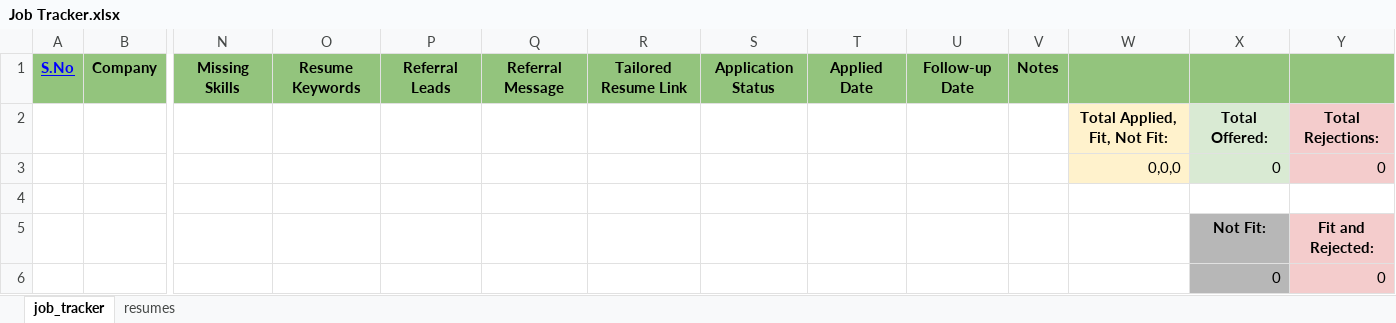
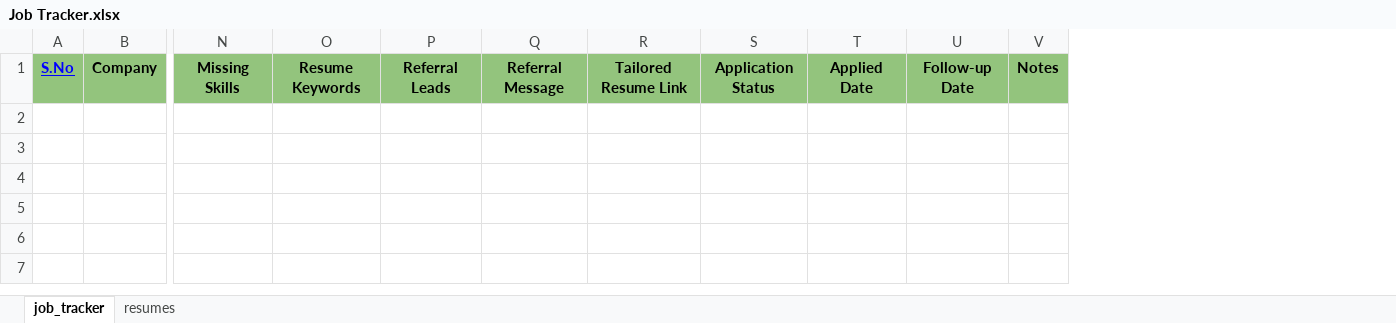
Before and after one commit to pichidotexe/tailored-resume-builder-automation, an Excel workbook: Job Tracker.xlsx, sheet job_tracker, drawn as a sheet; only a part is shown, gaps mark what is left out; values as stored, in another font and other column widths than the file's, no borders; charts and pictures and conditional formats not drawn; rows hold the shown columns only; the diff names each change by its address in the sheet, - before the commit and + after, or states it on an @@ line.

Commit message:
job tracker addition

```diff
--- a/Job Tracker.xlsx (sheet job_tracker)
+++ b/Job Tracker.xlsx (sheet job_tracker)
-column W, empty
-column X, empty
-column Y, empty
-row 2:  |  |  |  |  |  |  |  |  |  |  | Total Applied, Fit, Not Fit: | Total Offered: | Total Rejections:
-row 3:  |  |  |  |  |  |  |  |  |  |  | 0,0,0 | 0 | 0
-row 4: (empty)
-row 5:  |  |  |  |  |  |  |  |  |  |  |  | Not Fit: | Fit and Rejected:
-row 6:  |  |  |  |  |  |  |  |  |  |  |  | 0 | 0
```
Also changed, not shown: charts or pictures.
